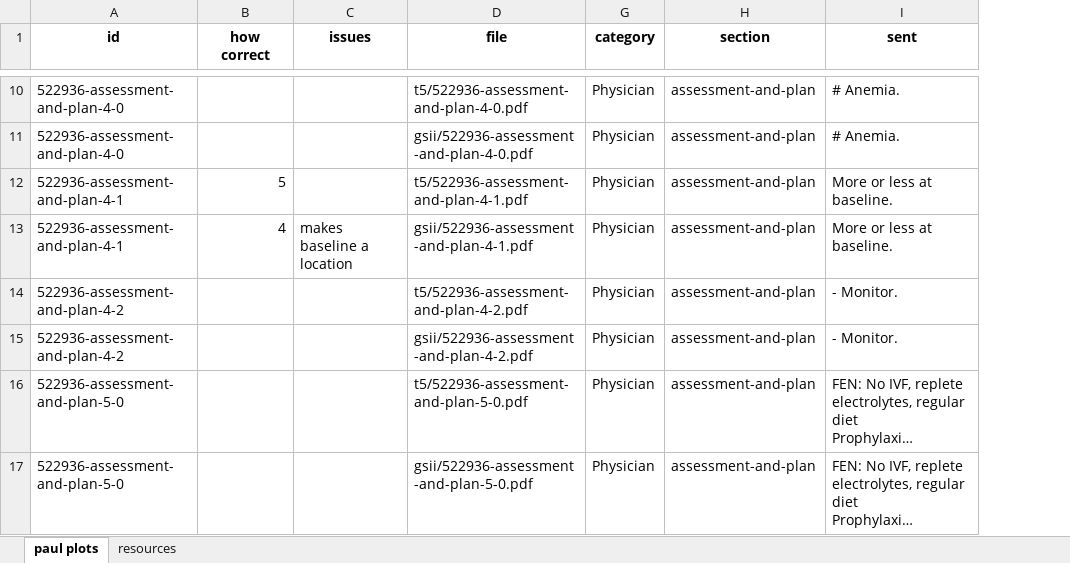
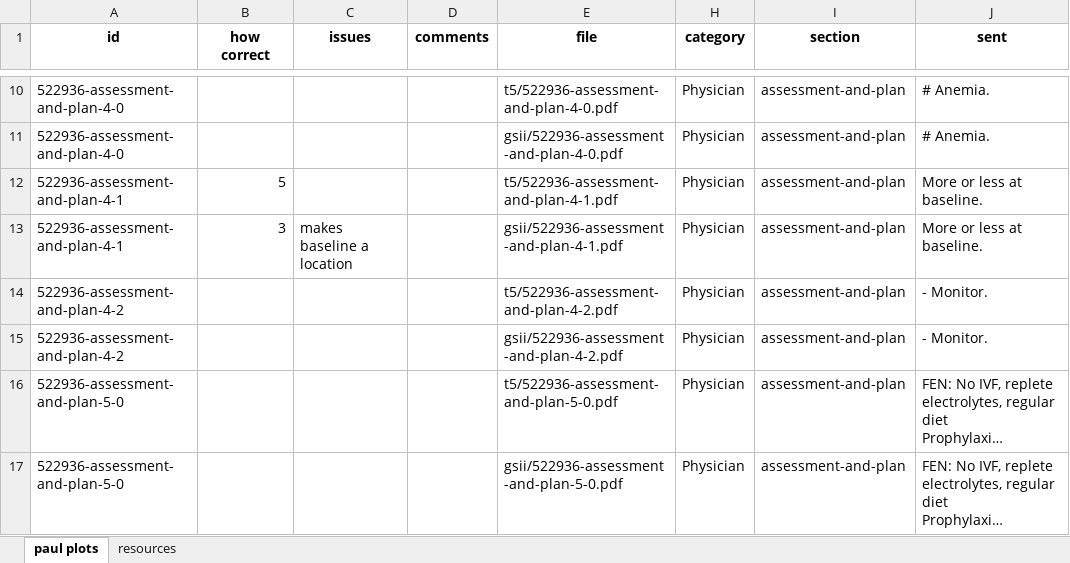
Before and after one commit to plandes/clinicamr, an Excel workbook: feasibility/proofing.xlsx, sheet paul plots, drawn as a sheet; only a part is shown, gaps mark what is left out; long unchanged cells end in …; values as stored, in another font and other column widths than the file's, no borders; the diff covers the shown part only; the diff names each change by its address in the sheet, - before the commit and + after, or states it on an @@ line.

```diff
--- a/feasibility/proofing.xlsx (sheet paul plots)
+++ b/feasibility/proofing.xlsx (sheet paul plots)
+column D (comments), empty
-B13 (how correct): 4
+B13 (how correct): 3
```
Also changed, not shown: 12 edited cells elsewhere in this sheet.
